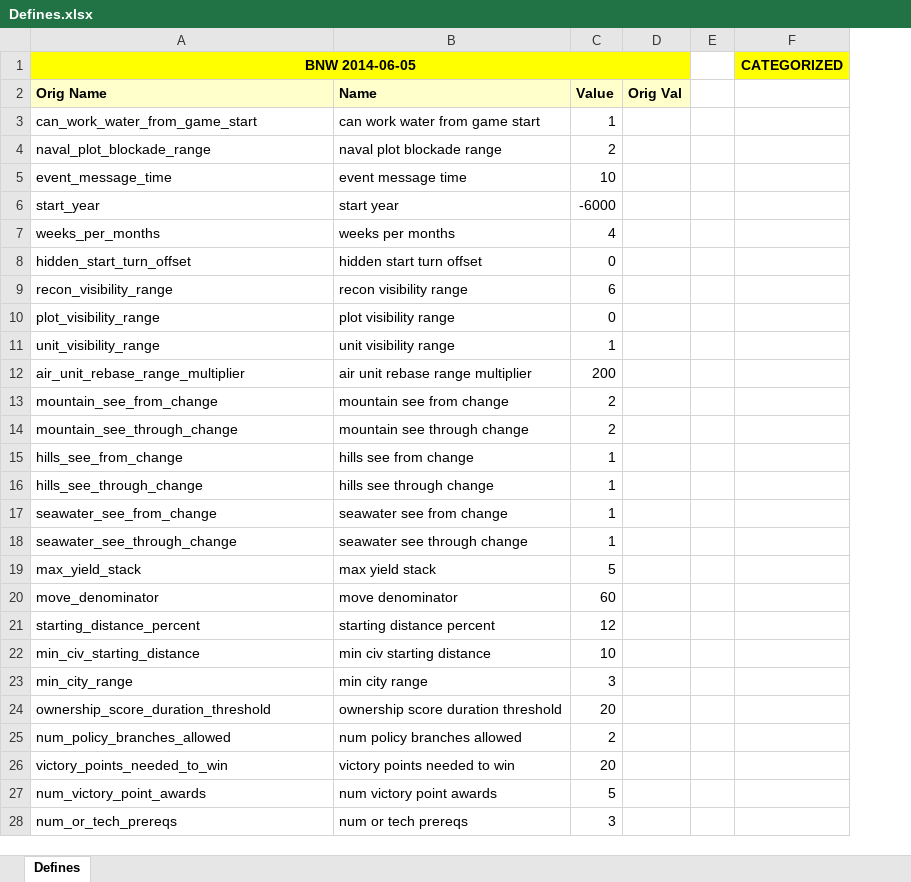
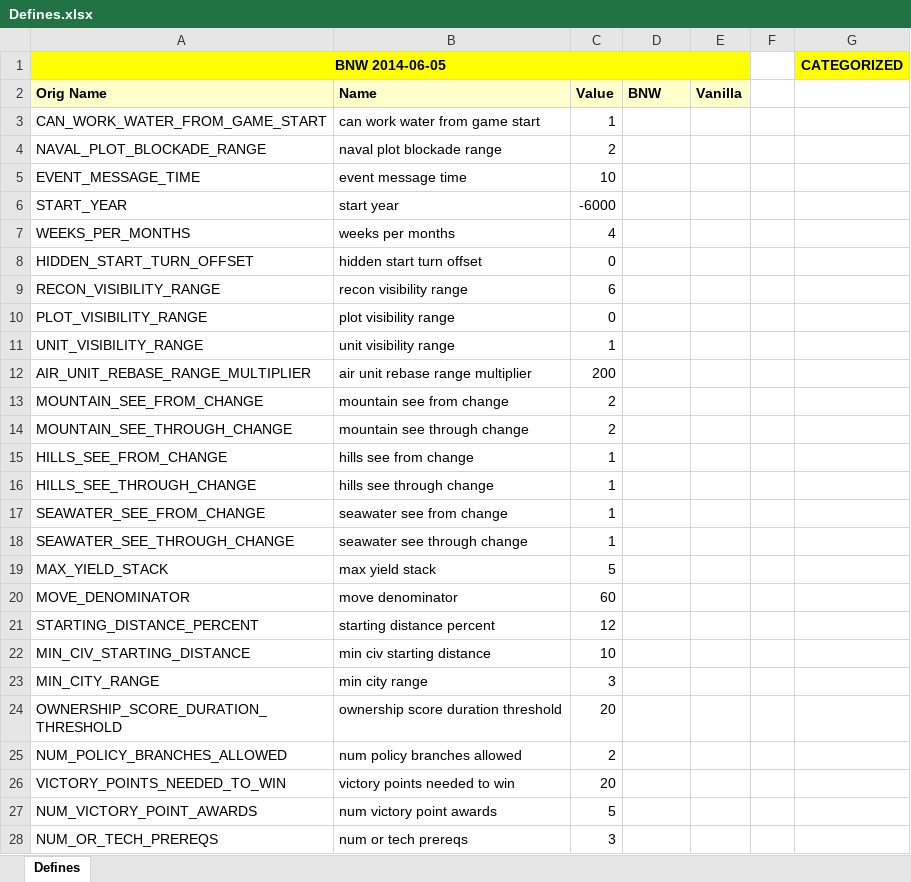
Before and after one commit to carlosfhernandez/civ5-prehistoric, an Excel workbook: notes/Defines.xlsx, sheet Defines, drawn as a sheet; only a part is shown; values as stored, in another font and other column widths than the file's, no borders; the diff covers the shown part only; the diff names each change by its address in the sheet, - before the commit and + after, or states it on an @@ line.

```diff
--- a/notes/Defines.xlsx (sheet Defines)
+++ b/notes/Defines.xlsx (sheet Defines)
+column E, row 2: Vanilla
-D2: Orig Val
+D2: BNW
-A3 (BNW 2014-06-05): can_work_water_from_game_start
+A3 (BNW 2014-06-05): CAN_WORK_WATER_FROM_GAME_START
-A4 (BNW 2014-06-05): naval_plot_blockade_range
+A4 (BNW 2014-06-05): NAVAL_PLOT_BLOCKADE_RANGE
-A5 (BNW 2014-06-05): event_message_time
+A5 (BNW 2014-06-05): EVENT_MESSAGE_TIME
-A6 (BNW 2014-06-05): start_year
+A6 (BNW 2014-06-05): START_YEAR
-A7 (BNW 2014-06-05): weeks_per_months
+A7 (BNW 2014-06-05): WEEKS_PER_MONTHS
-A8 (BNW 2014-06-05): hidden_start_turn_offset
+A8 (BNW 2014-06-05): HIDDEN_START_TURN_OFFSET
-A9 (BNW 2014-06-05): recon_visibility_range
+A9 (BNW 2014-06-05): RECON_VISIBILITY_RANGE
-A10 (BNW 2014-06-05): plot_visibility_range
+A10 (BNW 2014-06-05): PLOT_VISIBILITY_RANGE
-A11 (BNW 2014-06-05): unit_visibility_range
+A11 (BNW 2014-06-05): UNIT_VISIBILITY_RANGE
-A12 (BNW 2014-06-05): air_unit_rebase_range_multiplier
+A12 (BNW 2014-06-05): AIR_UNIT_REBASE_RANGE_MULTIPLIER
-A13 (BNW 2014-06-05): mountain_see_from_change
+A13 (BNW 2014-06-05): MOUNTAIN_SEE_FROM_CHANGE
-A14 (BNW 2014-06-05): mountain_see_through_change
+A14 (BNW 2014-06-05): MOUNTAIN_SEE_THROUGH_CHANGE
-A15 (BNW 2014-06-05): hills_see_from_change
+A15 (BNW 2014-06-05): HILLS_SEE_FROM_CHANGE
-A16 (BNW 2014-06-05): hills_see_through_change
+A16 (BNW 2014-06-05): HILLS_SEE_THROUGH_CHANGE
-A17 (BNW 2014-06-05): seawater_see_from_change
+A17 (BNW 2014-06-05): SEAWATER_SEE_FROM_CHANGE
-A18 (BNW 2014-06-05): seawater_see_through_change
+A18 (BNW 2014-06-05): SEAWATER_SEE_THROUGH_CHANGE
-A19 (BNW 2014-06-05): max_yield_stack
+A19 (BNW 2014-06-05): MAX_YIELD_STACK
-A20 (BNW 2014-06-05): move_denominator
+A20 (BNW 2014-06-05): MOVE_DENOMINATOR
-A21 (BNW 2014-06-05): starting_distance_percent
+A21 (BNW 2014-06-05): STARTING_DISTANCE_PERCENT
-A22 (BNW 2014-06-05): min_civ_starting_distance
+A22 (BNW 2014-06-05): MIN_CIV_STARTING_DISTANCE
-A23 (BNW 2014-06-05): min_city_range
+A23 (BNW 2014-06-05): MIN_CITY_RANGE
-A24 (BNW 2014-06-05): ownership_score_duration_threshold
+A24 (BNW 2014-06-05): OWNERSHIP_SCORE_DURATION_THRESHOLD
-A25 (BNW 2014-06-05): num_policy_branches_allowed
+A25 (BNW 2014-06-05): NUM_POLICY_BRANCHES_ALLOWED
-A26 (BNW 2014-06-05): victory_points_needed_to_win
+A26 (BNW 2014-06-05): VICTORY_POINTS_NEEDED_TO_WIN
-A27 (BNW 2014-06-05): num_victory_point_awards
+A27 (BNW 2014-06-05): NUM_VICTORY_POINT_AWARDS
-A28 (BNW 2014-06-05): num_or_tech_prereqs
+A28 (BNW 2014-06-05): NUM_OR_TECH_PREREQS
```
Also changed, not shown: 1682 edited cells and cell formats elsewhere in this sheet, notes/Technologies.xlsx, notes/UnitPromotions.xlsx, 52 other files.
